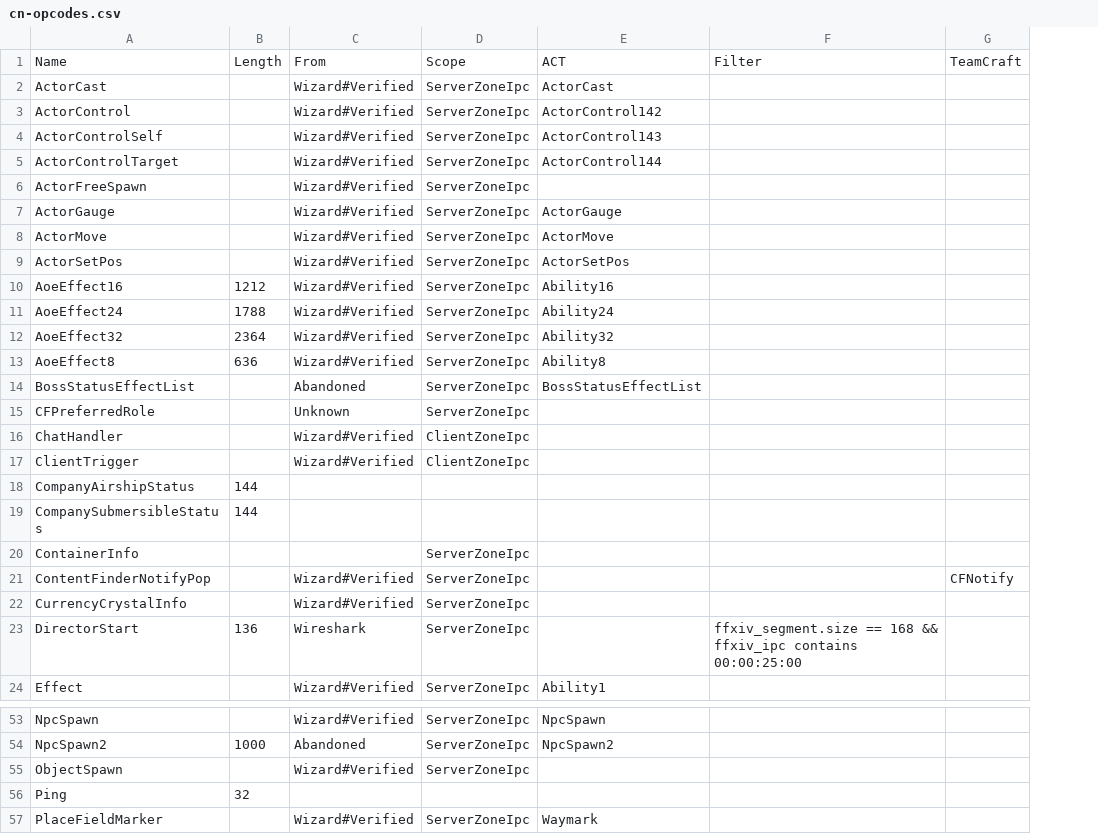
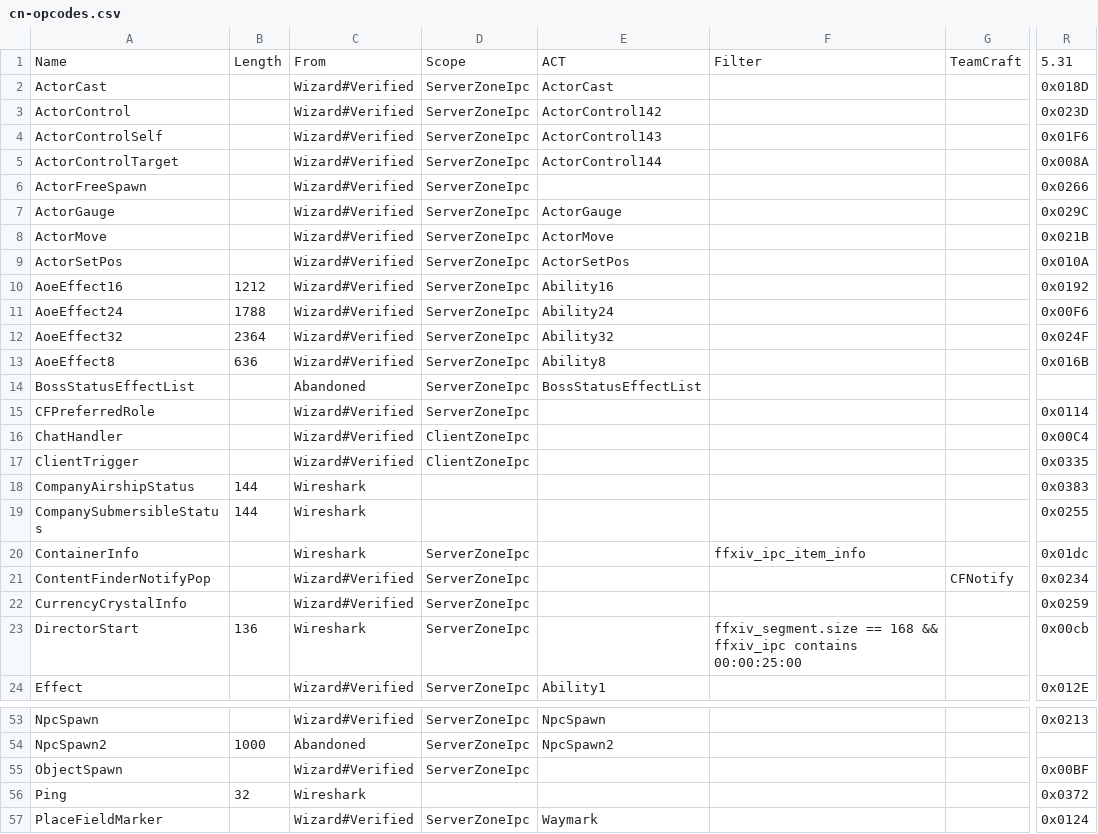
Before and after one commit to zhyupe/ffxiv-opcode-worker, a CSV file: cn-opcodes.csv, drawn as a sheet; only a part is shown, gaps mark what is left out; the diff covers the shown part only; the diff names each change by its address in the sheet, - before the commit and + after, or states it on an @@ line.

```diff
--- a/cn-opcodes.csv
+++ b/cn-opcodes.csv
+column R, rows 1-24: 5.31 | 0x018D | 0x023D | 0x01F6 | 0x008A | 0x0266 | 0x029C | 0x021B | 0x010A | 0x0192 | 0x00F6 | 0x024F | 0x016B |  | 0x0114 | 0x00C4 | 0x0335 | 0x0383 | 0x0255 | 0x01dc | 0x0234 | 0x0259 | 0x00cb | 0x012E; rows 53-57: 0x0213 |  | 0x00BF | 0x0372 | 0x0124
-C15: Unknown
+C15: Wizard#Verified
-C18:C20: (empty)
+C18:C20: Wireshark
-F20: (empty)
+F20: ffxiv_ipc_item_info
-C56: (empty)
+C56: Wireshark
```
Also changed, not shown: 20 edited cells elsewhere in this file, 1 other file.
